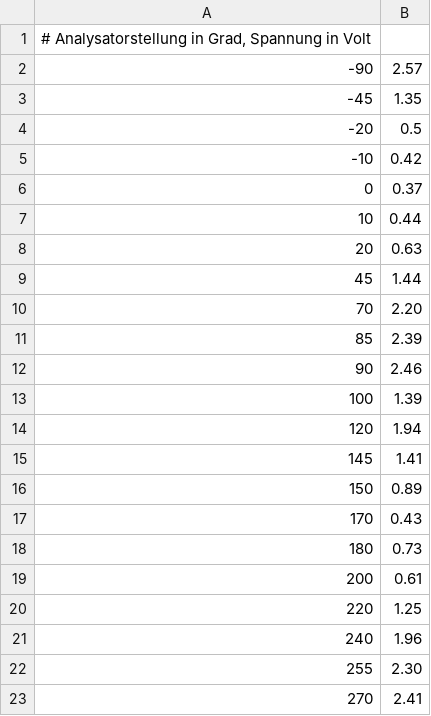
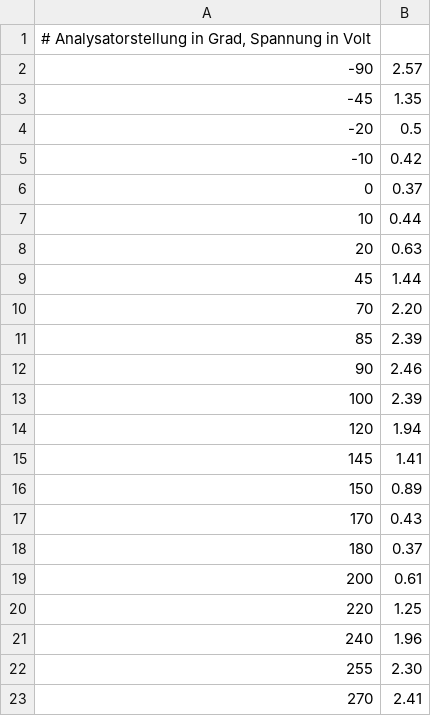
Before and after one commit to martin-ueding/physik312-Protokolle, a CSV file: a.csv, drawn as a sheet.

Commit message:
Tippfehler korrigiert

```diff
--- a/a.csv
+++ b/a.csv
@@ -12,3 +12,3 @@
 90	2.46
-100	1.39
+100	2.39
 120	1.94
@@ -17,3 +17,3 @@
 170	0.43
-180	0.73
+180	0.37
 200	0.61
```
